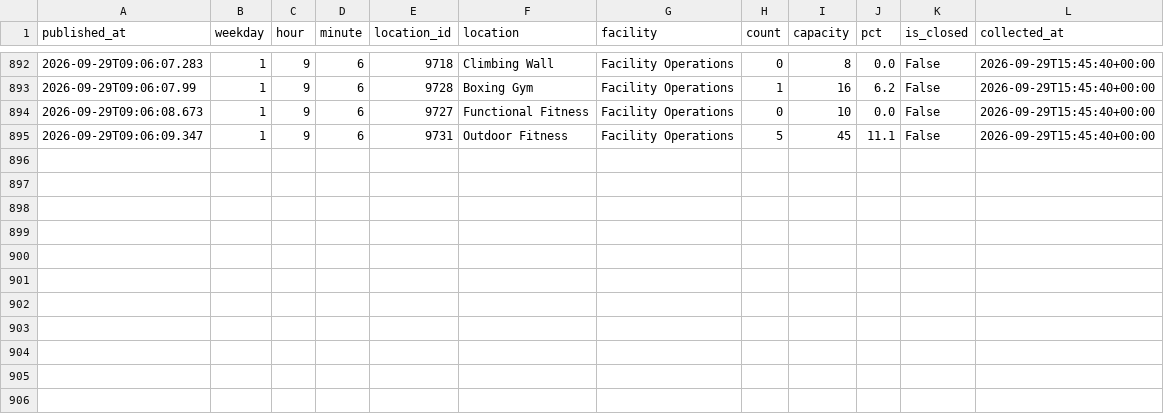
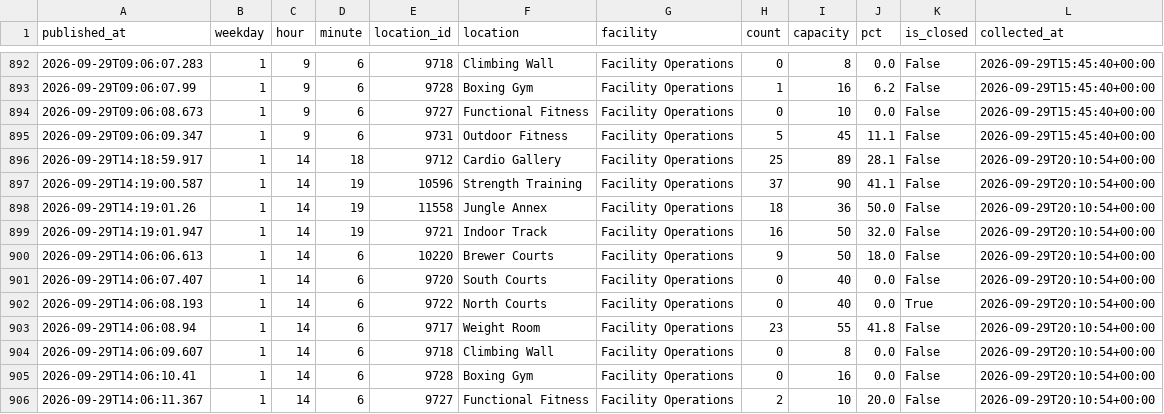
Before and after one commit to cobdaws2015/mizzou-rec-log, a CSV file: data/2026-09.csv, drawn as a sheet; only a part is shown, gaps mark what is left out; the diff names each change by its address in the sheet, - before the commit and + after, or states it on an @@ line.

Commit message:
data: 2026-09-29T20:10Z (mac)

```diff
--- a/data/2026-09.csv
+++ b/data/2026-09.csv
+row 896: 2026-09-29T14:18:59.917 | 1 | 14 | 18 | 9712 | Cardio Gallery | Facility Operations | 25 | 89 | 28.1 | False | 2026-09-29T20:10:54+00:00
+row 897: 2026-09-29T14:19:00.587 | 1 | 14 | 19 | 10596 | Strength Training | Facility Operations | 37 | 90 | 41.1 | False | 2026-09-29T20:10:54+00:00
+row 898: 2026-09-29T14:19:01.26 | 1 | 14 | 19 | 11558 | Jungle Annex | Facility Operations | 18 | 36 | 50.0 | False | 2026-09-29T20:10:54+00:00
+row 899: 2026-09-29T14:19:01.947 | 1 | 14 | 19 | 9721 | Indoor Track | Facility Operations | 16 | 50 | 32.0 | False | 2026-09-29T20:10:54+00:00
+row 900: 2026-09-29T14:06:06.613 | 1 | 14 | 6 | 10220 | Brewer Courts | Facility Operations | 9 | 50 | 18.0 | False | 2026-09-29T20:10:54+00:00
+row 901: 2026-09-29T14:06:07.407 | 1 | 14 | 6 | 9720 | South Courts | Facility Operations | 0 | 40 | 0.0 | False | 2026-09-29T20:10:54+00:00
+row 902: 2026-09-29T14:06:08.193 | 1 | 14 | 6 | 9722 | North Courts | Facility Operations | 0 | 40 | 0.0 | True | 2026-09-29T20:10:54+00:00
+row 903: 2026-09-29T14:06:08.94 | 1 | 14 | 6 | 9717 | Weight Room | Facility Operations | 23 | 55 | 41.8 | False | 2026-09-29T20:10:54+00:00
+row 904: 2026-09-29T14:06:09.607 | 1 | 14 | 6 | 9718 | Climbing Wall | Facility Operations | 0 | 8 | 0.0 | False | 2026-09-29T20:10:54+00:00
+row 905: 2026-09-29T14:06:10.41 | 1 | 14 | 6 | 9728 | Boxing Gym | Facility Operations | 0 | 16 | 0.0 | False | 2026-09-29T20:10:54+00:00
+row 906: 2026-09-29T14:06:11.367 | 1 | 14 | 6 | 9727 | Functional Fitness | Facility Operations | 2 | 10 | 20.0 | False | 2026-09-29T20:10:54+00:00
```
Also changed, not shown: 2 other files.
